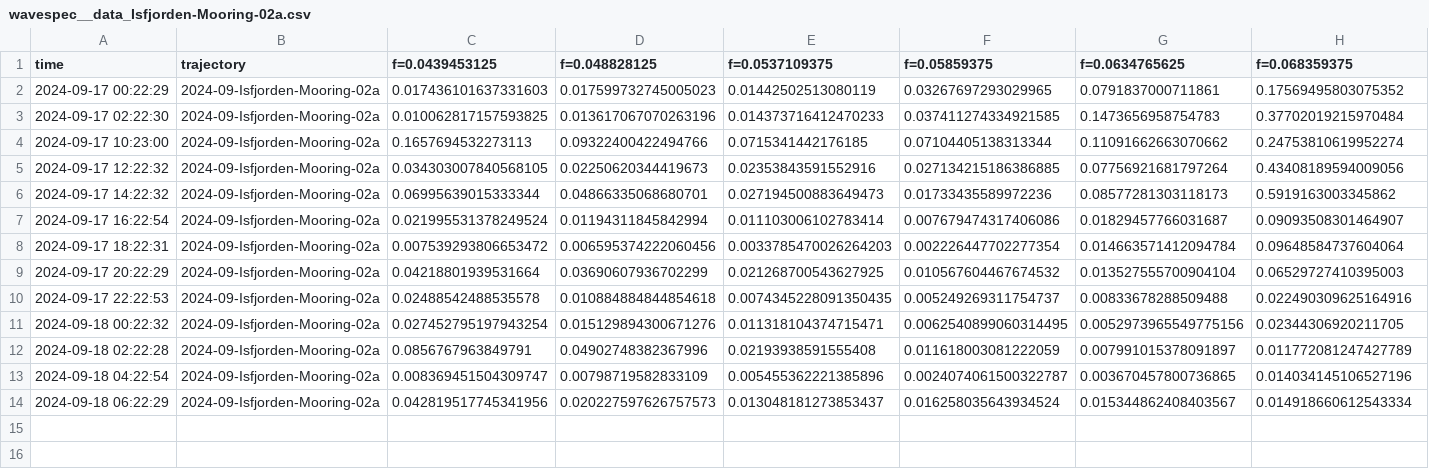
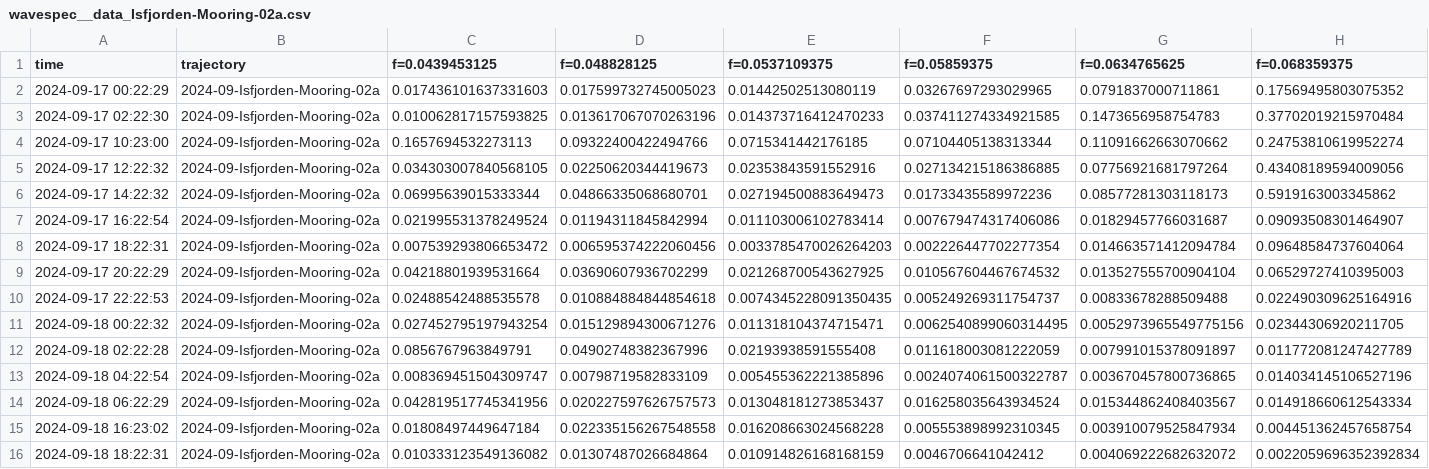
Before and after one commit to jerabaul29/2024_data_Isfjorden_02a, a CSV file: wavespec__data_Isfjorden-Mooring-02a.csv, drawn as a sheet; only a part is shown; rows hold the shown columns only; the diff names each change by its address in the sheet, - before the commit and + after, or states it on an @@ line.

Commit message:
Push data

```diff
--- a/wavespec__data_Isfjorden-Mooring-02a.csv
+++ b/wavespec__data_Isfjorden-Mooring-02a.csv
+row 15: 2024-09-18 16:23:02 | 2024-09-Isfjorden-Mooring-02a | 0.01808497449647184 | 0.022335156267548558 | 0.016208663024568228 | 0.005553898992310345 | 0.003910079525847934 | 0.004451362457658754
+row 16: 2024-09-18 18:22:31 | 2024-09-Isfjorden-Mooring-02a | 0.010333123549136082 | 0.01307487026684864 | 0.010914826168168159 | 0.0046706641042412 | 0.004069222682632072 | 0.0022059696352392834
```
Also changed, not shown: gps_data_Isfjorden-Mooring-02a.csv, temp_data_Isfjorden-Mooring-02a.csv, 1 other file.
